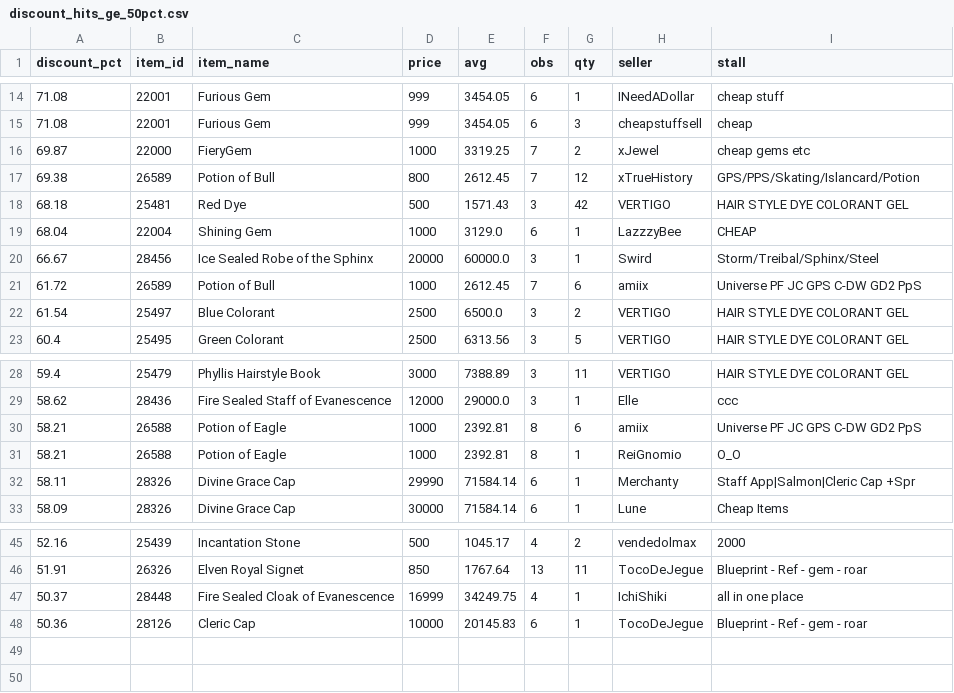
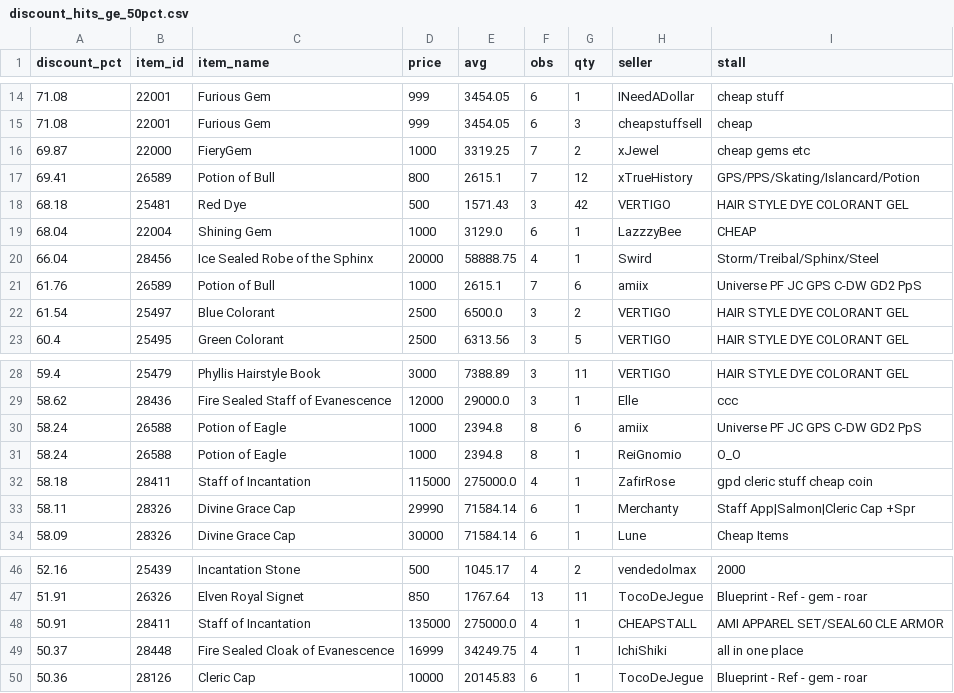
Before and after one commit to Bunencio/moon-discounts, a CSV file: docs/discount_hits_ge_50pct.csv, drawn as a sheet; only a part is shown, gaps mark what is left out.

```diff
--- a/docs/discount_hits_ge_50pct.csv
+++ b/docs/discount_hits_ge_50pct.csv
@@ -16,7 +16,7 @@ discount_pct,item_id,item_name,price,avg,obs,qty,seller,stall
 69.87,22000,FieryGem,1000,3319.25,7,2,xJewel,cheap gems etc
-69.38,26589,Potion of Bull,800,2612.45,7,12,xTrueHistory,GPS/PPS/Skating/Islancard/Potion
+69.41,26589,Potion of Bull,800,2615.1,7,12,xTrueHistory,GPS/PPS/Skating/Islancard/Potion
 68.18,25481,Red Dye,500,1571.43,3,42,VERTIGO,HAIR  STYLE DYE COLORANT GEL
 68.04,22004,Shining Gem,1000,3129.0,6,1,LazzzyBee,CHEAP
-66.67,28456,Ice Sealed Robe of the Sphinx,20000,60000.0,3,1,Swird,Storm/Treibal/Sphinx/Steel
-61.72,26589,Potion of Bull,1000,2612.45,7,6,amiix,Universe PF JC GPS C-DW GD2 PpS
+66.04,28456,Ice Sealed Robe of the Sphinx,20000,58888.75,4,1,Swird,Storm/Treibal/Sphinx/Steel
+61.76,26589,Potion of Bull,1000,2615.1,7,6,amiix,Universe PF JC GPS C-DW GD2 PpS
 61.54,25497,Blue Colorant,2500,6500.0,3,2,VERTIGO,HAIR  STYLE DYE COLORANT GEL
@@ -29,4 +29,5 @@ discount_pct,item_id,item_name,price,avg,obs,qty,seller,stall
 58.62,28436,Fire Sealed Staff of Evanescence,12000,29000.0,3,1,Elle,ccc
-58.21,26588,Potion of Eagle,1000,2392.81,8,6,amiix,Universe PF JC GPS C-DW GD2 PpS
-58.21,26588,Potion of Eagle,1000,2392.81,8,1,ReiGnomio,O_O
+58.24,26588,Potion of Eagle,1000,2394.8,8,6,amiix,Universe PF JC GPS C-DW GD2 PpS
+58.24,26588,Potion of Eagle,1000,2394.8,8,1,ReiGnomio,O_O
+58.18,28411,Staff of Incantation,115000,275000.0,4,1,ZafirRose,gpd cleric stuff cheap coin
 58.11,28326,Divine Grace Cap,29990,71584.14,6,1,Merchanty,Staff App|Salmon|Cleric Cap +Spr
@@ -46,2 +47,3 @@ discount_pct,item_id,item_name,price,avg,obs,qty,seller,stall
 51.91,26326,Elven Royal Signet,850,1767.64,13,11,TocoDeJegue,Blueprint - Ref - gem - roar
+50.91,28411,Staff of Incantation,135000,275000.0,4,1,CHEAPSTALL,AMI APPAREL SET/SEAL60 CLE ARMOR
 50.37,28448,Fire Sealed Cloak of Evanescence,16999,34249.75,4,1,IchiShiki,all in one place
```
Also changed, not shown: docs/profit_hits_ge_20000.csv.
